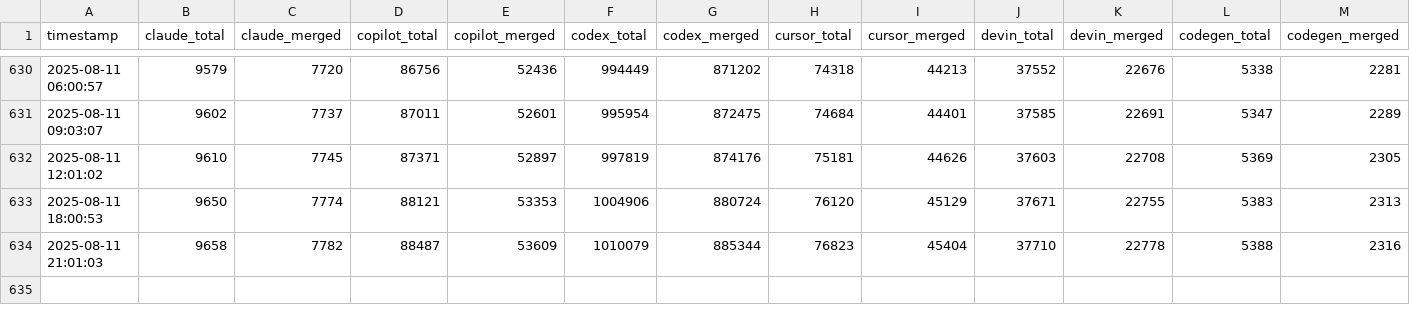
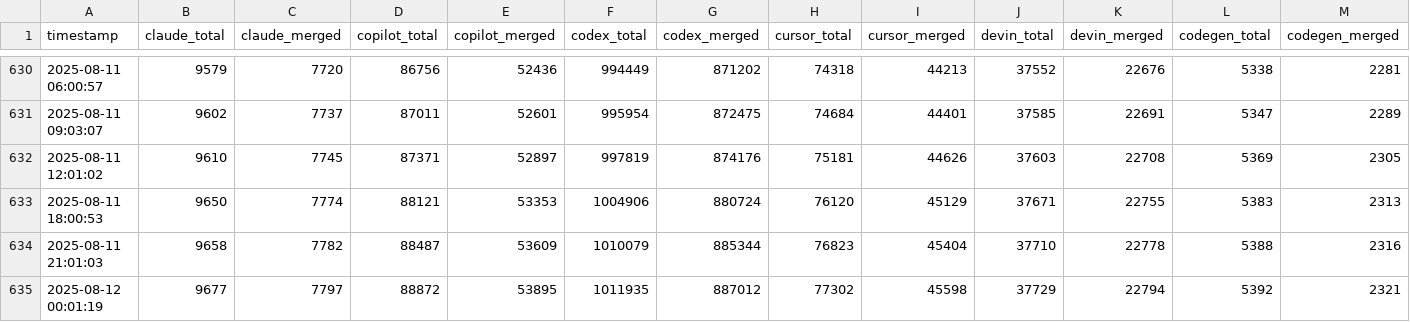
Before and after one commit to Anthony-Bible/ai-pr-watcher, a CSV file: data.csv, drawn as a sheet; only a part is shown, gaps mark what is left out; the diff names each change by its address in the sheet, - before the commit and + after, or states it on an @@ line.

```diff
--- a/data.csv
+++ b/data.csv
+row 635: 2025‑08‑12 00:01:19 | 9677 | 7797 | 88872 | 53895 | 1011935 | 887012 | 77302 | 45598 | 37729 | 22794 | 5392 | 2321
```
Also changed, not shown: 4 other files.
